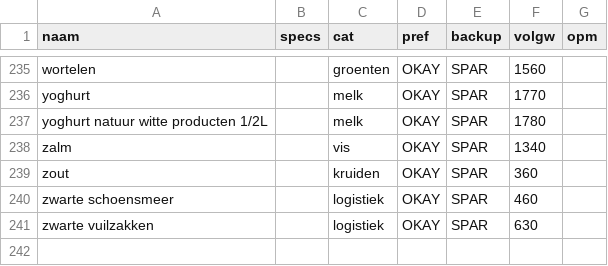
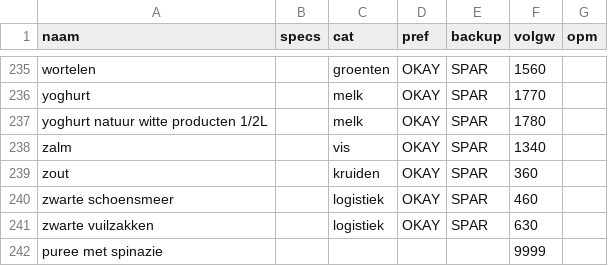
Before and after one commit to PierreHeysselaer/piheys_repository, a CSV file: _catalogus.csv, drawn as a sheet; only a part is shown, gaps mark what is left out.

Commit message:
sync _catalogus.csv

```diff
--- a/_catalogus.csv
+++ b/_catalogus.csv
@@ -241 +241,2 @@ zwarte schoensmeer;;logistiek;OKAY;SPAR;460;
 zwarte vuilzakken;;logistiek;OKAY;SPAR;630;
+puree met spinazie;;;;;9999;
```
